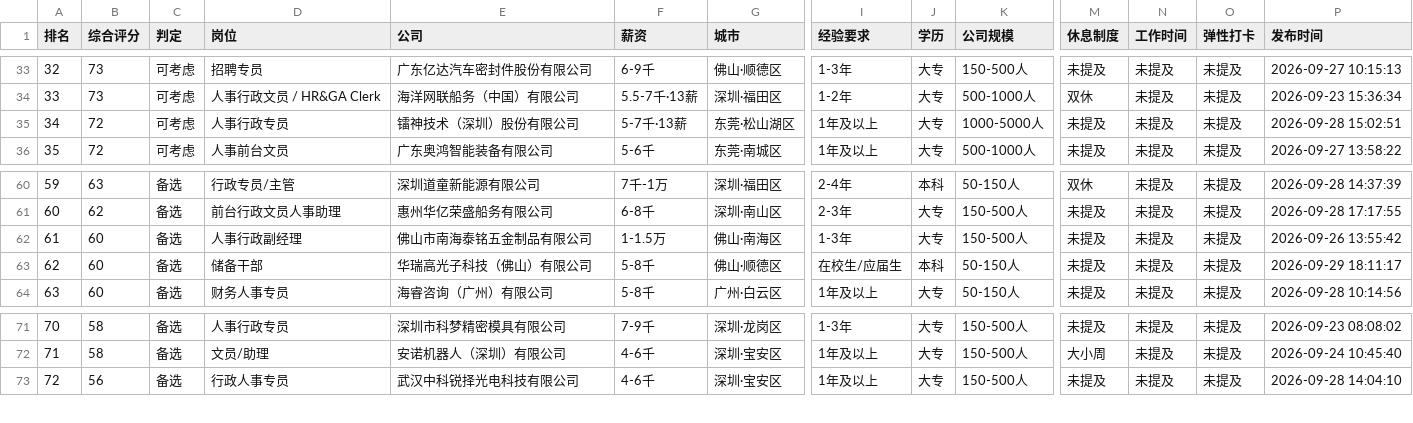
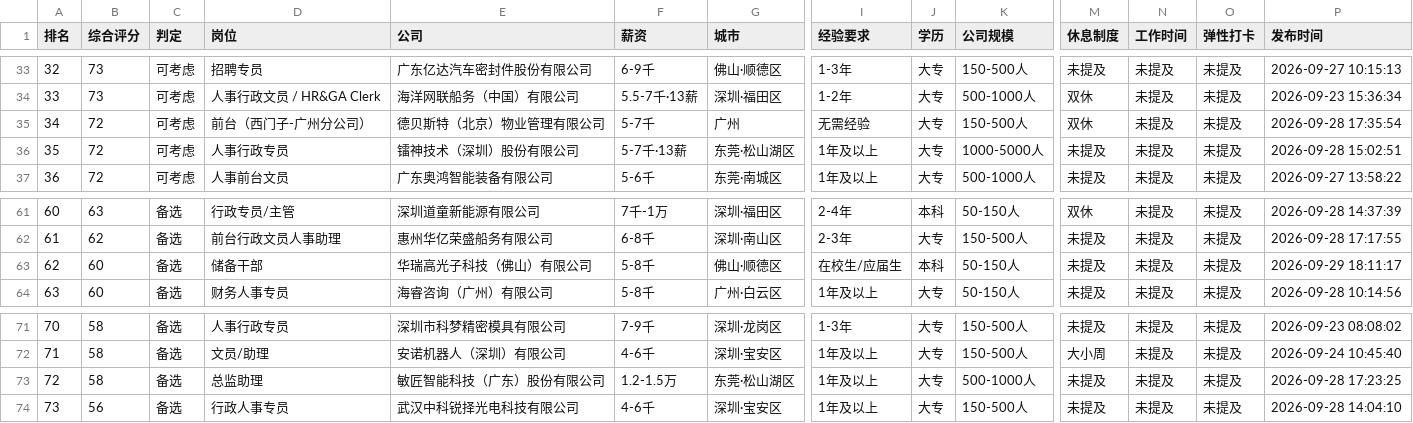
Before and after one commit to Linxi16/job-kanban, a CSV file: 岗位看板/前程无忧-推荐岗位.csv, drawn as a sheet; only a part is shown, gaps mark what is left out; removed rows and columns are numbered as before the commit, all else as after; rows hold the shown columns only; the diff names each change by its address in the sheet, - before the commit and + after, or states it on an @@ line.

```diff
--- a/岗位看板/前程无忧-推荐岗位.csv
+++ b/岗位看板/前程无忧-推荐岗位.csv
+row 35: 34 | 72 | 可考虑 | 前台（西门子-广州分公司） | 德贝斯特（北京）物业管理有限公司 | 5-7千 | 广州 | 无需经验 | 大专 | 150-500人 | 双休 | 未提及 | 未提及 | 2026-09-28 17:35:54
@@ column A (排名) renumbered from row 36 down @@
-row 62: 61 | 60 | 备选 | 人事行政副经理 | 佛山市南海泰铭五金制品有限公司 | 1-1.5万 | 佛山·南海区 | 1-3年 | 大专 | 150-500人 | 未提及 | 未提及 | 未提及 | 2026-09-26 13:55:42
+row 73: 72 | 58 | 备选 | 总监助理 | 敏匠智能科技（广东）股份有限公司 | 1.2-1.5万 | 东莞·松山湖区 | 1年及以上 | 大专 | 500-1000人 | 未提及 | 未提及 | 未提及 | 2026-09-28 17:23:25
```
Also changed, not shown: 岗位看板/智联招聘-推荐岗位.csv, 11 other files.
